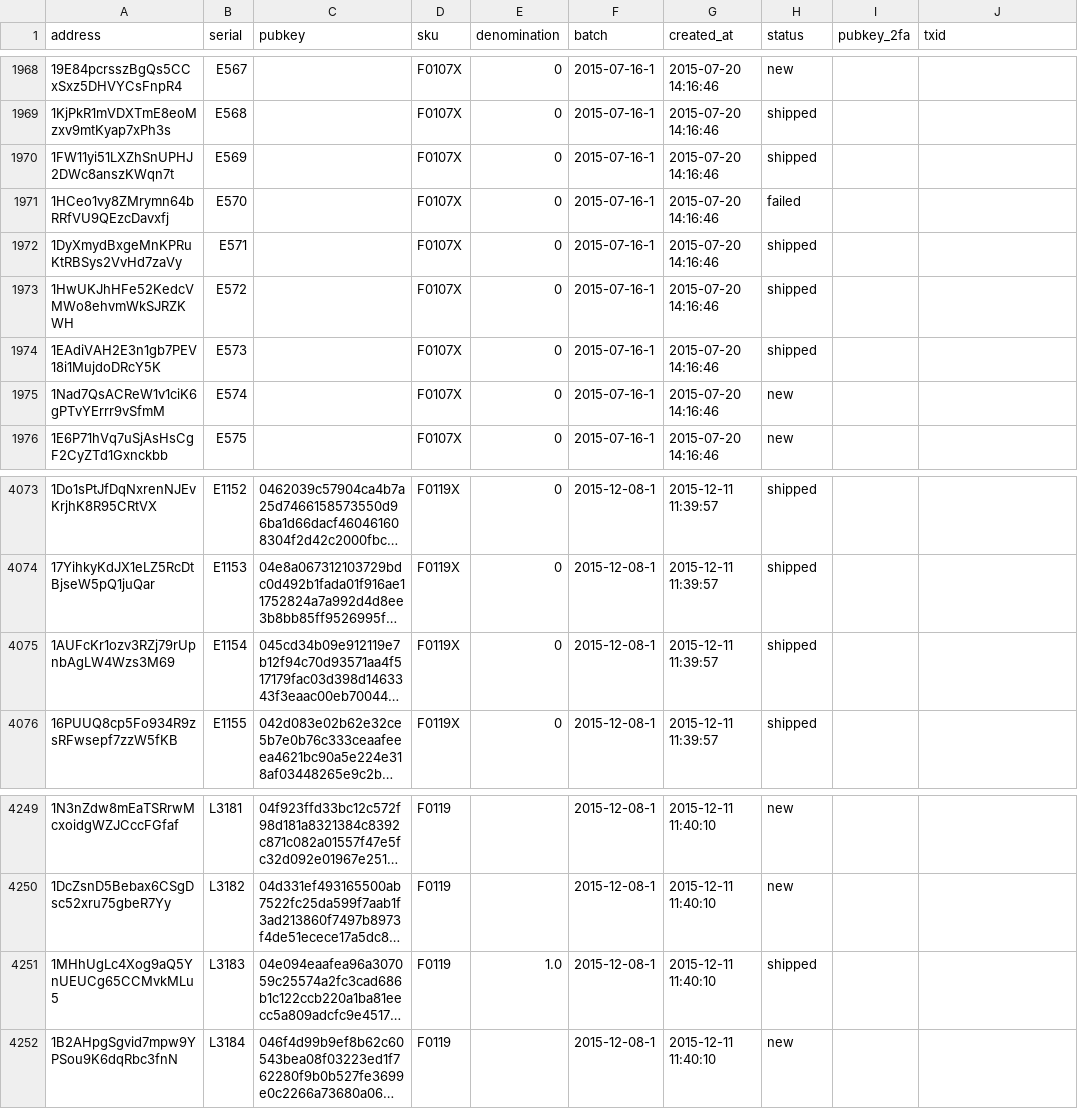
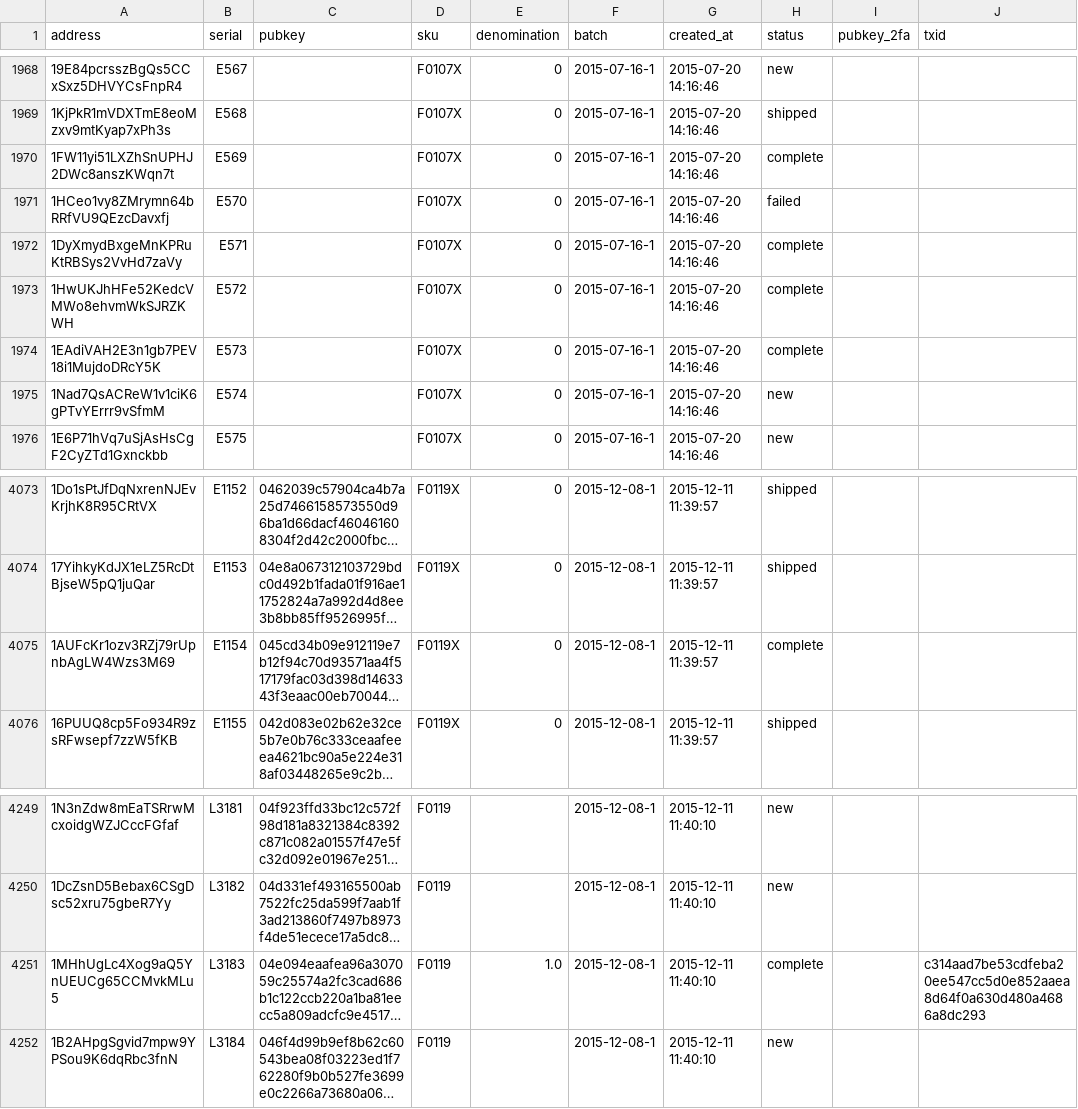
Before and after one commit to prasos/denarium-database, a TSV file: coin.tsv, drawn as a sheet; only a part is shown, gaps mark what is left out; long unchanged cells end in …; the diff names each change by its address in the sheet, - before the commit and + after, or states it on an @@ line.

Commit message:
Daily coin status update

```diff
--- a/coin.tsv
+++ b/coin.tsv
-H1970 (status): shipped
+H1970 (status): complete
-H1972:H1974 (status): shipped
+H1972:H1974 (status): complete
-H4075 (status): shipped
+H4075 (status): complete
-H4251 (status): shipped
+H4251 (status): complete
-J4251 (txid): (empty)
+J4251 (txid): c314aad7be53cdfeba20ee547cc5d0e852aaea8d64f0a630d480a4686a8dc293
```
Also changed, not shown: 1 other file.
